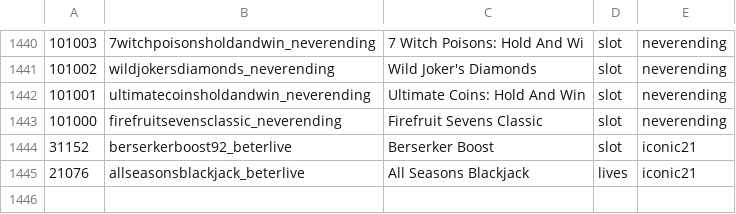
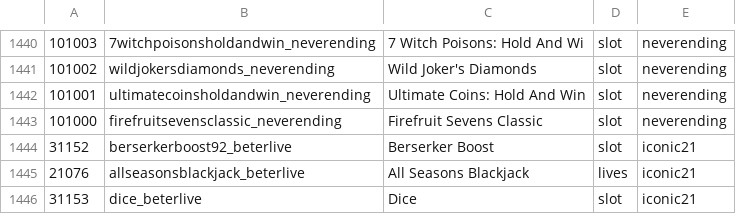
Before and after one commit to tecnodata2015/slots, a CSV file: platipus.csv, drawn as a sheet; only a part is shown, gaps mark what is left out; the diff names each change by its address in the sheet, - before the commit and + after, or states it on an @@ line.

```diff
--- a/platipus.csv
+++ b/platipus.csv
+row 1446: 31153 | dice_beterlive | Dice | slot | iconic21
```
Also changed, not shown: betora.csv, 2 other files.
